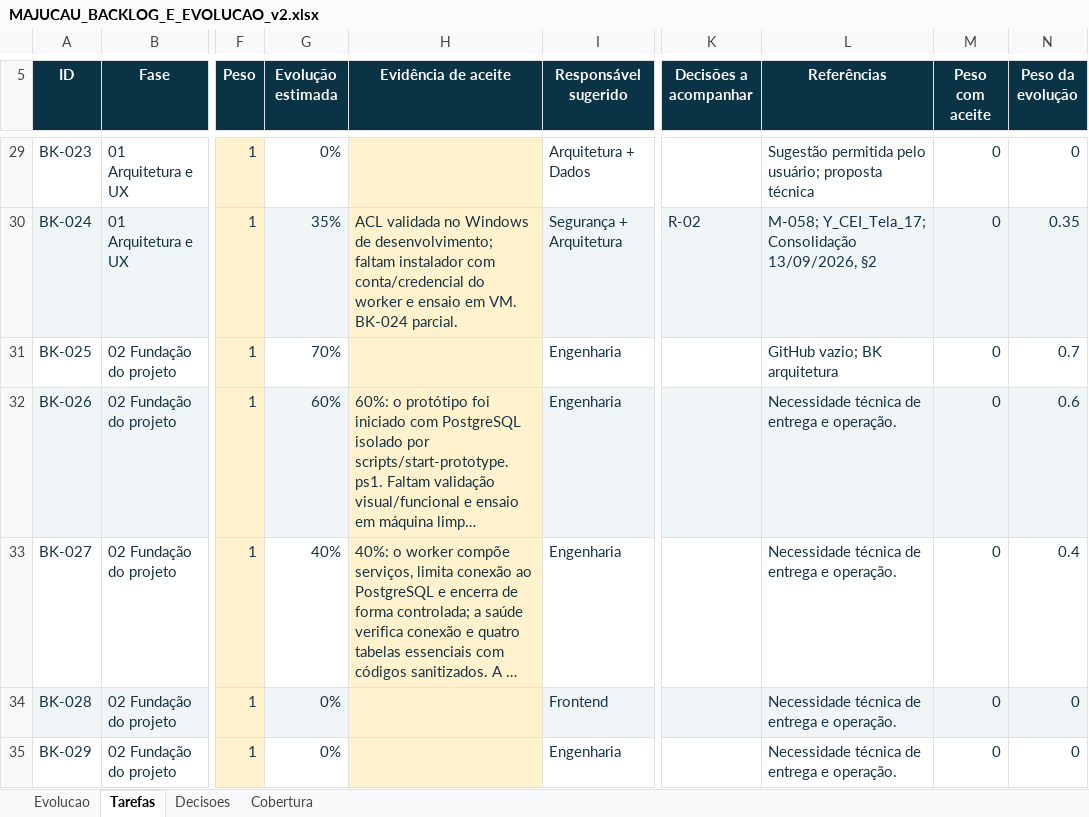
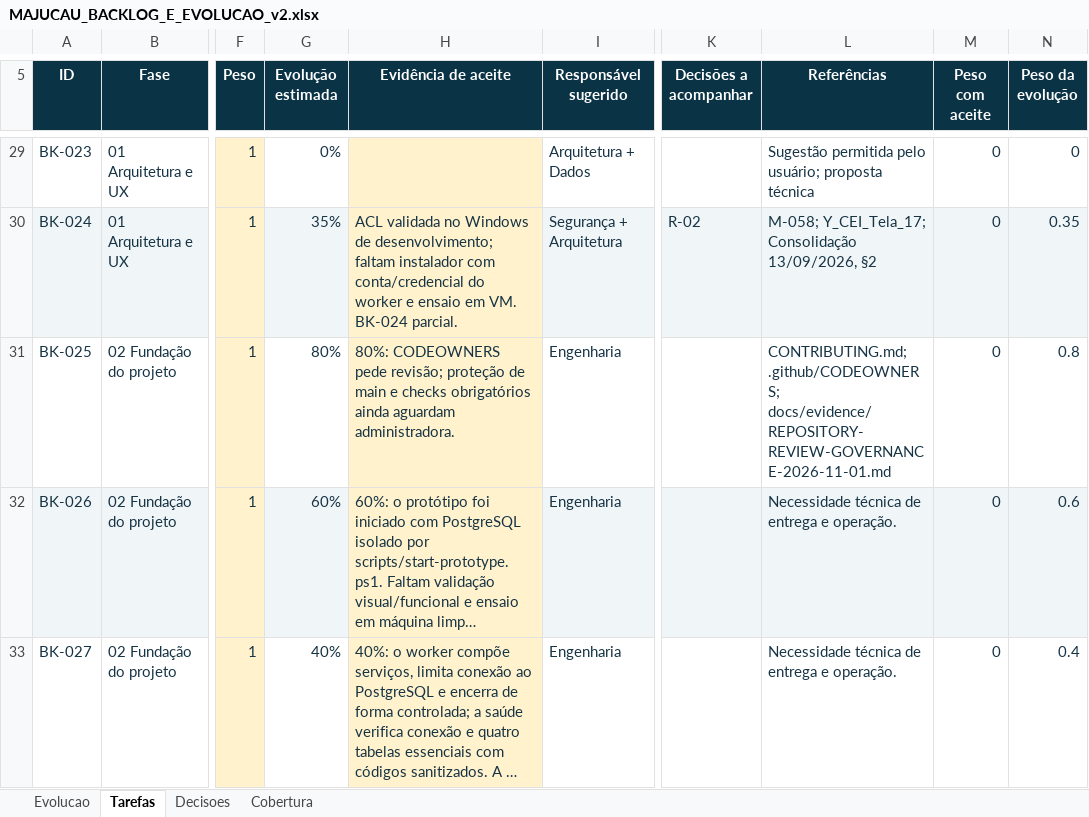
Before and after one commit to guilhermejacyzin/majucau, an Excel workbook: artifacts/planejamento/outputs/MAJUCAU_BACKLOG_E_EVOLUCAO_v2.xlsx, sheet Tarefas, drawn as a sheet; only a part is shown, gaps mark what is left out; the shorter side is filled out with more unchanged rows; long unchanged cells end in …; values as stored, in another font and other column widths than the file's, no borders; conditional formats and table styles not drawn; the diff names each change by its address in the sheet, - before the commit and + after, or states it on an @@ line.

```diff
--- a/artifacts/planejamento/outputs/MAJUCAU_BACKLOG_E_EVOLUCAO_v2.xlsx (sheet Tarefas)
+++ b/artifacts/planejamento/outputs/MAJUCAU_BACKLOG_E_EVOLUCAO_v2.xlsx (sheet Tarefas)
-G31 (Evolução estimada): 70%
+G31 (Evolução estimada): 80%
-H31 (Evidência de aceite): (empty)
+H31 (Evidência de aceite): 80%: CODEOWNERS pede revisão; proteção de main e checks obrigatórios ainda aguardam administradora.
-L31 (Referências): GitHub vazio; BK arquitetura
+L31 (Referências): CONTRIBUTING.md; .github/CODEOWNERS; docs/evidence/REPOSITORY-REVIEW-GOVERNANCE-2026-11-01.md
-N31 (Peso da evolução): 0.7
+N31 (Peso da evolução): 0.8
```
Also changed, not shown: sheet Evolucao, 8 other files.
